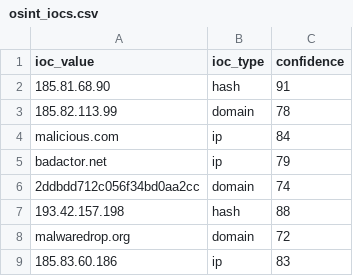
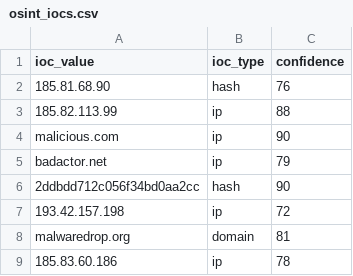
Before and after one commit to DRA3V50/Network-Threat-Intelligence-Analysis, a CSV file: build/iocs/osint_iocs.csv, drawn as a sheet.

```diff
--- a/build/iocs/osint_iocs.csv
+++ b/build/iocs/osint_iocs.csv
@@ -1,9 +1,9 @@
 ioc_value,ioc_type,confidence
-185.81.68.90,hash,91
-185.82.113.99,domain,78
-malicious.com,ip,84
+185.81.68.90,hash,76
+185.82.113.99,ip,88
+malicious.com,ip,90
 badactor.net,ip,79
-2ddbdd712c056f34bd0aa2cc,domain,74
-193.42.157.198,hash,88
-malwaredrop.org,domain,72
-185.83.60.186,ip,83
+2ddbdd712c056f34bd0aa2cc,hash,90
+193.42.157.198,ip,72
+malwaredrop.org,domain,81
+185.83.60.186,ip,78
```
Also changed, not shown: 4 other files.
